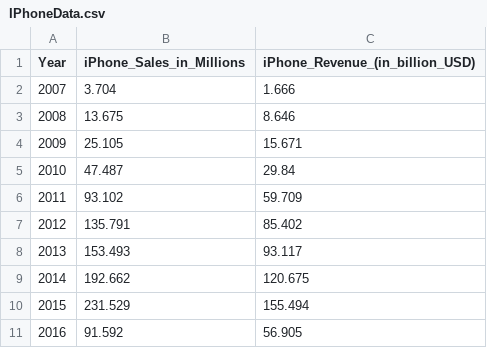
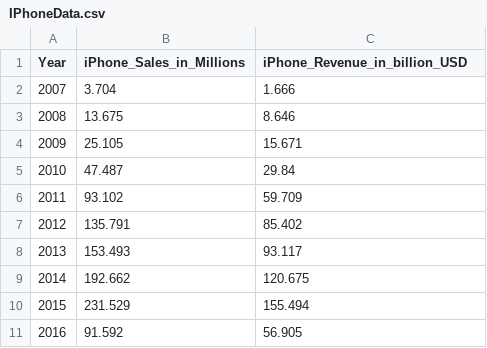
Before and after one commit to MohammadAwaisJavaid/mawaisjavaid.github.io, a CSV file: IPhoneData.csv, drawn as a sheet.

Commit message:
Update IPhoneData.csv

```diff
--- a/IPhoneData.csv
+++ b/IPhoneData.csv
@@ -1,2 +1,2 @@
-Year,iPhone_Sales_in_Millions,iPhone_Revenue_(in_billion_USD)
+Year,iPhone_Sales_in_Millions,iPhone_Revenue_in_billion_USD
 2007,3.704,1.666
```
